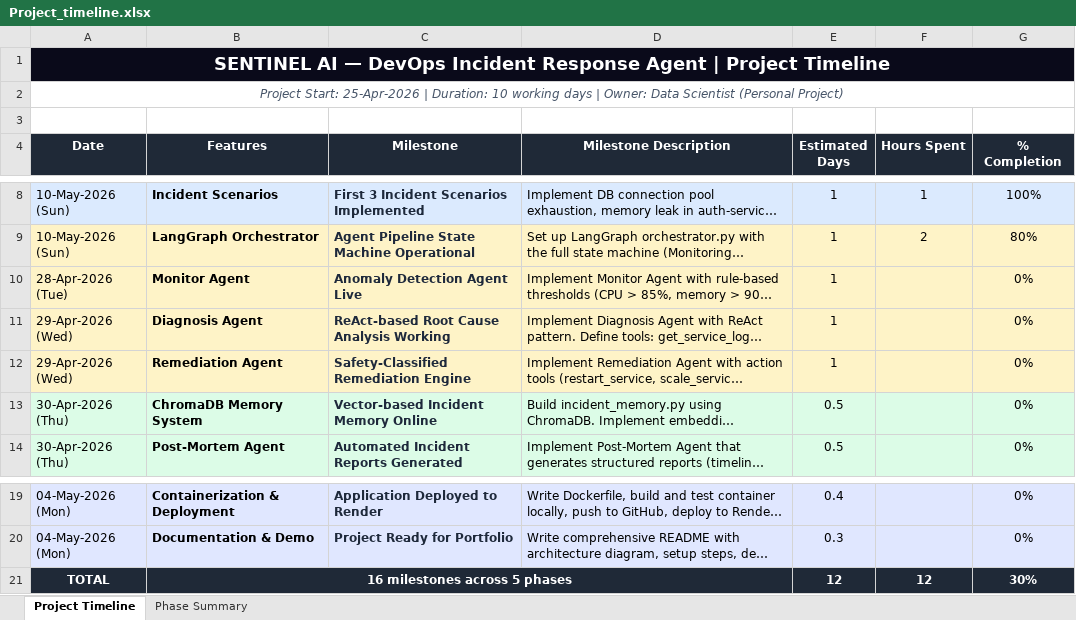
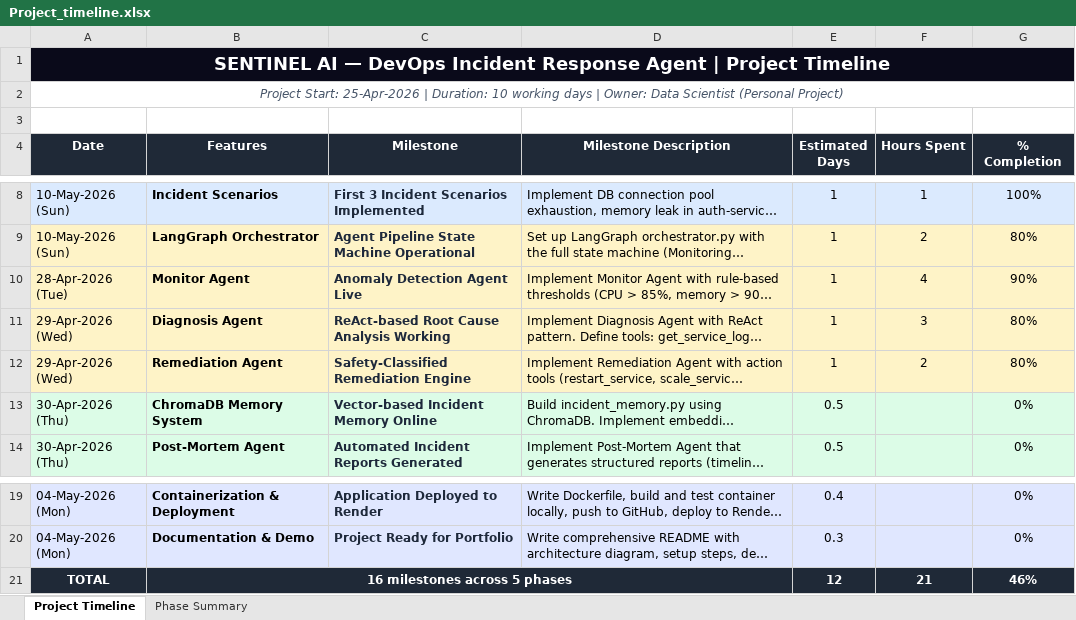
Before and after one commit to VnMxMadMax/devops-agent, an Excel workbook: Project_timeline.xlsx, sheet Project Timeline, drawn as a sheet; only a part is shown, gaps mark what is left out; long unchanged cells end in …; values as stored, in another font and other column widths than the file's, no borders; the diff names each change by its address in the sheet, - before the commit and + after, or states it on an @@ line.

```diff
--- a/Project_timeline.xlsx (sheet Project Timeline)
+++ b/Project_timeline.xlsx (sheet Project Timeline)
-F10 (Hours Spent): (empty)
+F10 (Hours Spent): 4
-G10 (% Completion): 0%
+G10 (% Completion): 90%
-F11 (Hours Spent): (empty)
+F11 (Hours Spent): 3
-G11:G12 (% Completion): 0%
+G11:G12 (% Completion): 80%
-F12 (Hours Spent): (empty)
+F12 (Hours Spent): 2
-F21 (Hours Spent): 12
+F21 (Hours Spent): 21
-G21 (% Completion): 30%
+G21 (% Completion): 46%
```
Also changed, not shown: 8 other files.
